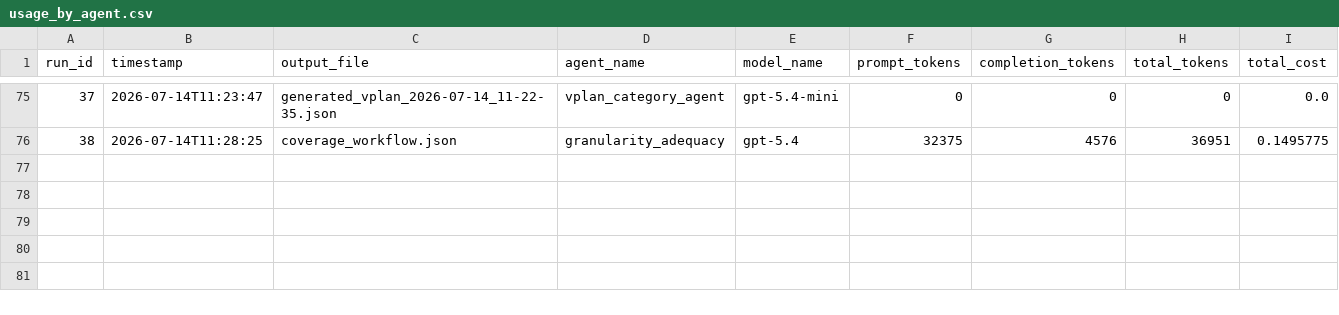
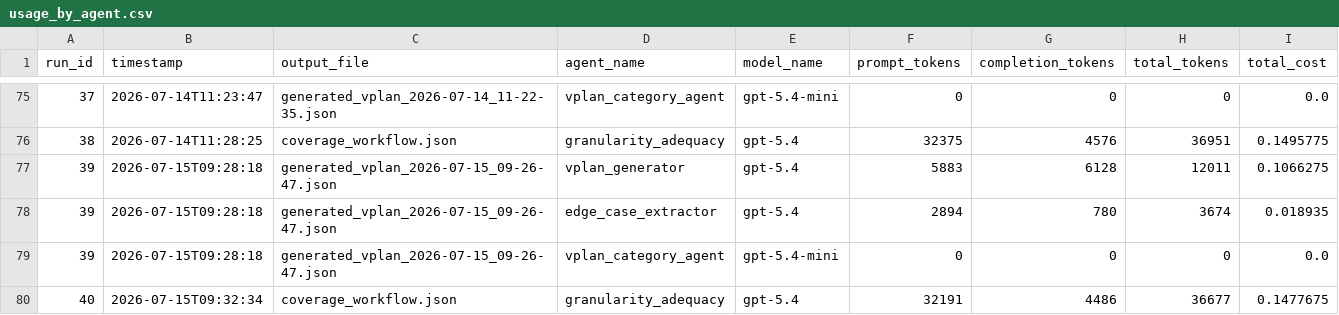
Before and after one commit to reannam/april-specification-coverage--analysis, a CSV file: outputs/usage_charts/usage_by_agent.csv, drawn as a sheet; only a part is shown, gaps mark what is left out; the diff names each change by its address in the sheet, - before the commit and + after, or states it on an @@ line.

```diff
--- a/outputs/usage_charts/usage_by_agent.csv
+++ b/outputs/usage_charts/usage_by_agent.csv
+row 77: 39 | 2026-07-15T09:28:18 | generated_vplan_2026-07-15_09-26-47.json | vplan_generator | gpt-5.4 | 5883 | 6128 | 12011 | 0.1066275
+row 78: 39 | 2026-07-15T09:28:18 | generated_vplan_2026-07-15_09-26-47.json | edge_case_extractor | gpt-5.4 | 2894 | 780 | 3674 | 0.018935
+row 79: 39 | 2026-07-15T09:28:18 | generated_vplan_2026-07-15_09-26-47.json | vplan_category_agent | gpt-5.4-mini | 0 | 0 | 0 | 0.0
+row 80: 40 | 2026-07-15T09:32:34 | coverage_workflow.json | granularity_adequacy | gpt-5.4 | 32191 | 4486 | 36677 | 0.1477675
```
Also changed, not shown: outputs/usage_charts/usage_by_run.csv, 11 other files.
